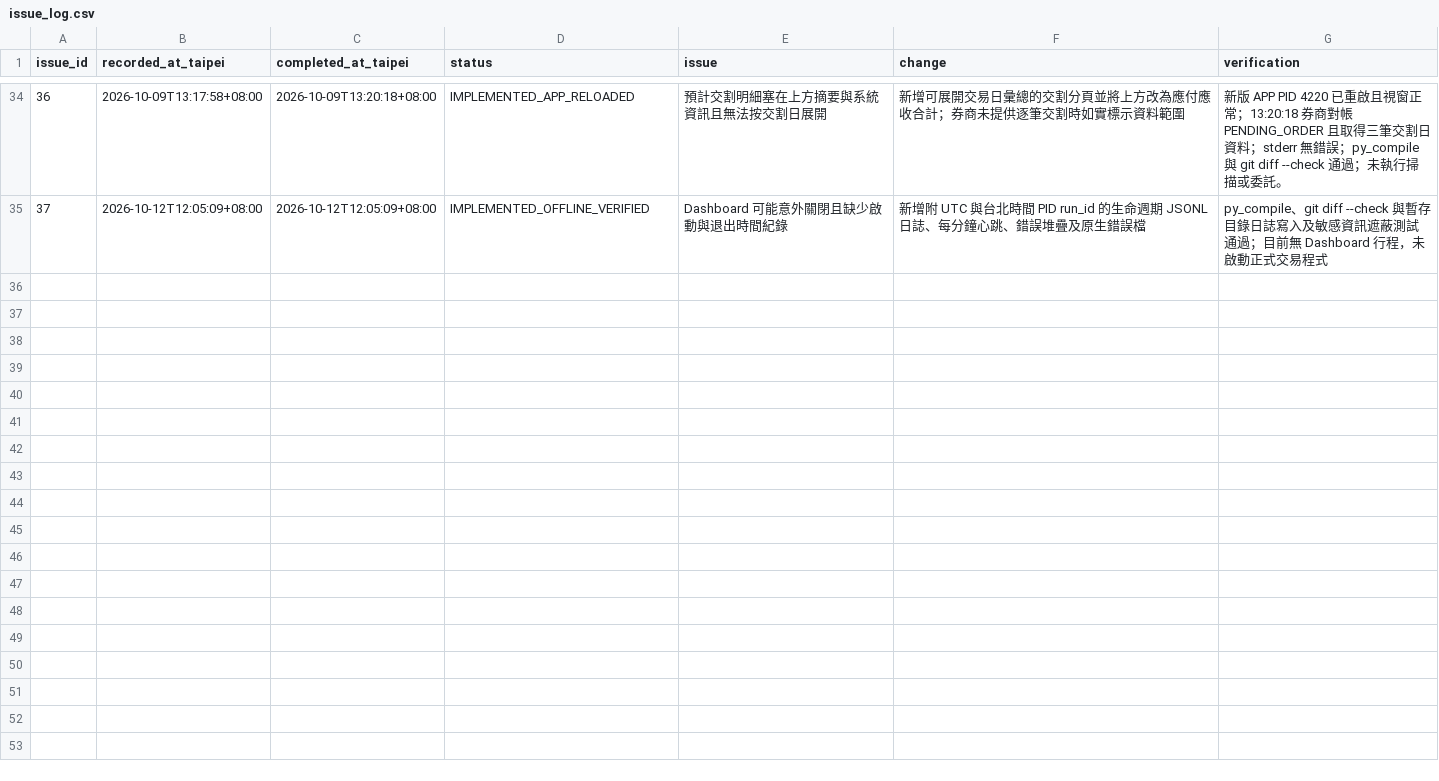
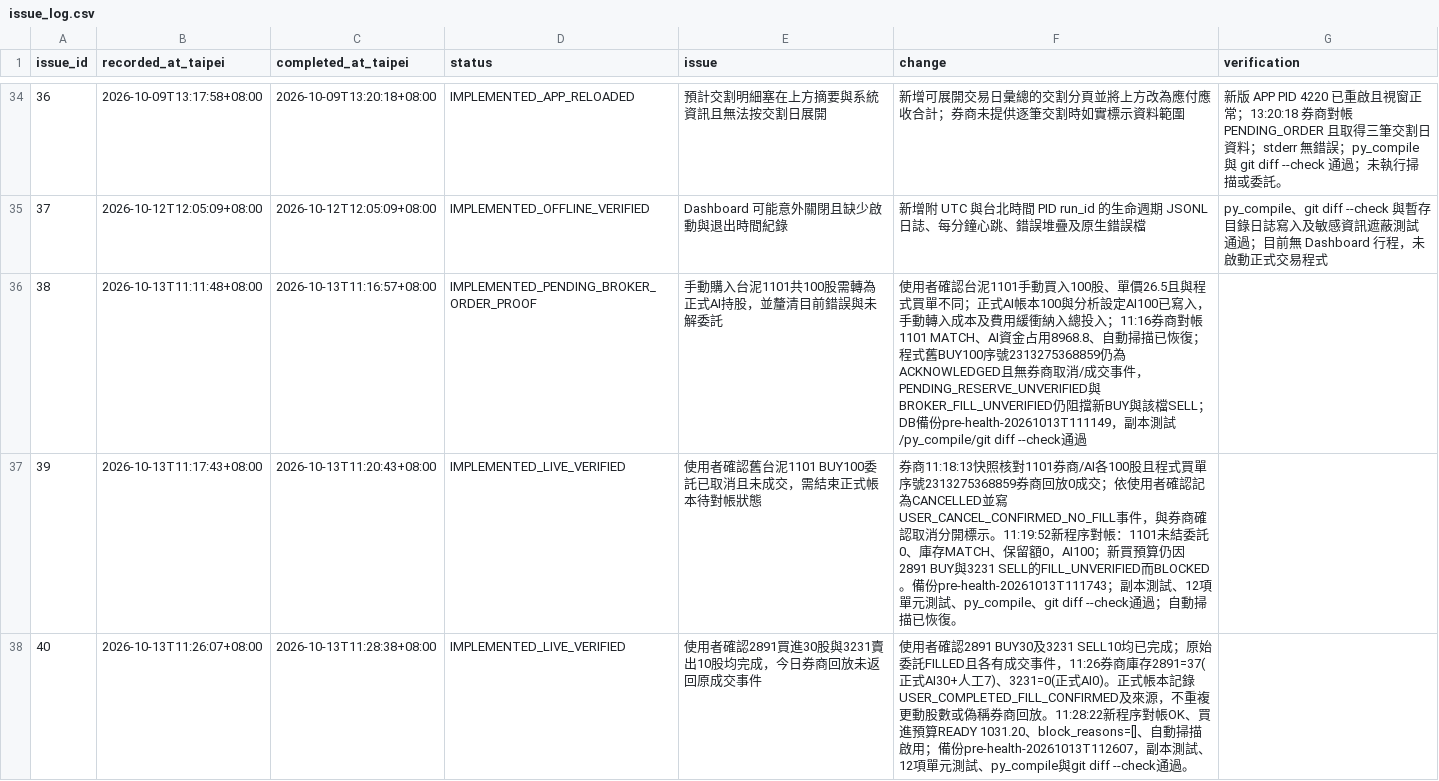
Before and after one commit to konakona-0827/STOCKLLMVER2, a CSV file: operations/issue_log.csv, drawn as a sheet; only a part is shown, gaps mark what is left out; the diff names each change by its address in the sheet, - before the commit and + after, or states it on an @@ line.

```diff
--- a/operations/issue_log.csv
+++ b/operations/issue_log.csv
+row 36: 38 | 2026-10-13T11:11:48+08:00 | 2026-10-13T11:16:57+08:00 | IMPLEMENTED_PENDING_BROKER_ORDER_PROOF | 手動購入台泥1101共100股需轉為正式AI持股，並釐清目前錯誤與未解委託 | 使用者確認台泥1101手動買入100股、單價26.5且與程式買單不同；正式AI帳本100與分析設定AI100已寫入，手動轉入成本及費用緩衝納入總投入；11:16券商對帳1101 MATCH、AI資金占用8968.8、自動掃描已恢復；程式舊BUY100序號2313275368859仍為ACKNOWLEDGED且無券商取消/成交事件，PENDING_RESERVE_UNVERIFIED與BROKER_FILL_UNVERIFIED仍阻擋新BUY與該檔SELL；DB備份pre-health-20261013T111149，副本測試/py_compile/git diff --check通過
+row 37: 39 | 2026-10-13T11:17:43+08:00 | 2026-10-13T11:20:43+08:00 | IMPLEMENTED_LIVE_VERIFIED | 使用者確認舊台泥1101 BUY100委託已取消且未成交，需結束正式帳本待對帳狀態 | 券商11:18:13快照核對1101券商/AI各100股且程式買單序號2313275368859券商回放0成交；依使用者確認記為CANCELLED並寫USER_CANCEL_CONFIRMED_NO_FILL事件，與券商確認取消分開標示。11:19:52新程序對帳：1101未結委託0、庫存MATCH、保留額0，AI100；新買預算仍因2891 BUY與3231 SELL的FILL_UNVERIFIED而BLOCKED。備份pre-health-20261013T111743；副本測試、12項單元測試、py_compile、git diff --check通過；自動掃描已恢復。
+row 38: 40 | 2026-10-13T11:26:07+08:00 | 2026-10-13T11:28:38+08:00 | IMPLEMENTED_LIVE_VERIFIED | 使用者確認2891買進30股與3231賣出10股均完成，今日券商回放未返回原成交事件 | 使用者確認2891 BUY30及3231 SELL10均已完成；原始委託FILLED且各有成交事件，11:26券商庫存2891=37(正式AI30+人工7)、3231=0(正式AI0)。正式帳本記錄USER_COMPLETED_FILL_CONFIRMED及來源，不重複更動股數或偽稱券商回放。11:28:22新程序對帳OK、買進預算READY 1031.20、block_reasons=[]、自動掃描啟用；備份pre-health-20261013T112607，副本測試、12項單元測試、py_compile與git diff --check通過。
```
Also changed, not shown: 3 other files.
